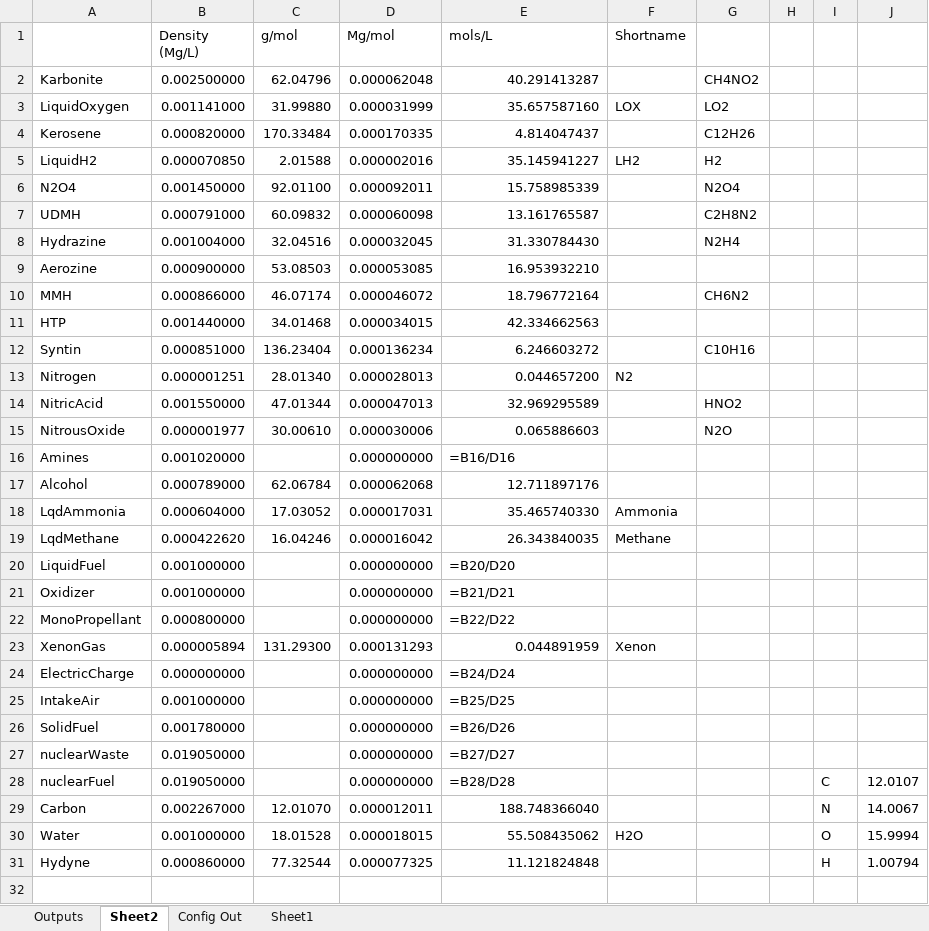
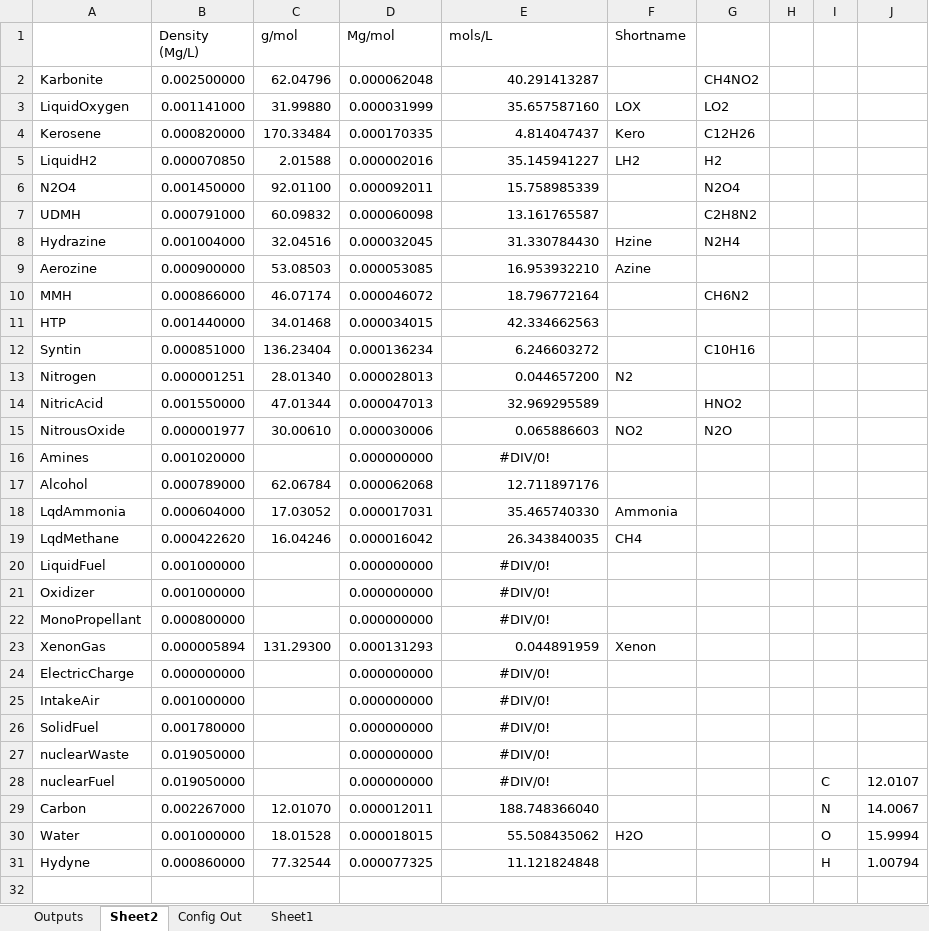
Before and after one commit to Raptor831/KarboniteRealFuels, an Excel workbook: Karbonite_RF.xlsx, sheet Sheet2, drawn as a sheet; only a part is shown; values as stored, in another font and other column widths than the file's, no borders; formulas without a stored value are shown as written; the diff names each change by its address in the sheet, - before the commit and + after, or states it on an @@ line.

```diff
--- a/Karbonite_RF.xlsx (sheet Sheet2)
+++ b/Karbonite_RF.xlsx (sheet Sheet2)
-F4 (Shortname): (empty)
+F4 (Shortname): Kero
-F8 (Shortname): (empty)
+F8 (Shortname): Hzine
-F9 (Shortname): (empty)
+F9 (Shortname): Azine
-F15 (Shortname): (empty)
+F15 (Shortname): NO2
-E16 (mols/L): =B16/D16
+E16 (mols/L): #DIV/0!
-E16 alignment: left
+E16 alignment: center
-F19 (Shortname): Methane
+F19 (Shortname): CH4
-E20 (mols/L): =B20/D20
+E20 (mols/L): #DIV/0!
-E20:E22 alignment: left
+E20:E22 alignment: center
-E21 (mols/L): =B21/D21
+E21 (mols/L): #DIV/0!
-E22 (mols/L): =B22/D22
+E22 (mols/L): #DIV/0!
-E24 (mols/L): =B24/D24
+E24 (mols/L): #DIV/0!
-E24:E28 alignment: left
+E24:E28 alignment: center
-E25 (mols/L): =B25/D25
+E25 (mols/L): #DIV/0!
-E26 (mols/L): =B26/D26
+E26 (mols/L): #DIV/0!
-E27 (mols/L): =B27/D27
+E27 (mols/L): #DIV/0!
-E28 (mols/L): =B28/D28
+E28 (mols/L): #DIV/0!
```
Also changed, not shown: sheet Config Out, sheet Outputs, hidden cells, 1 other file.
